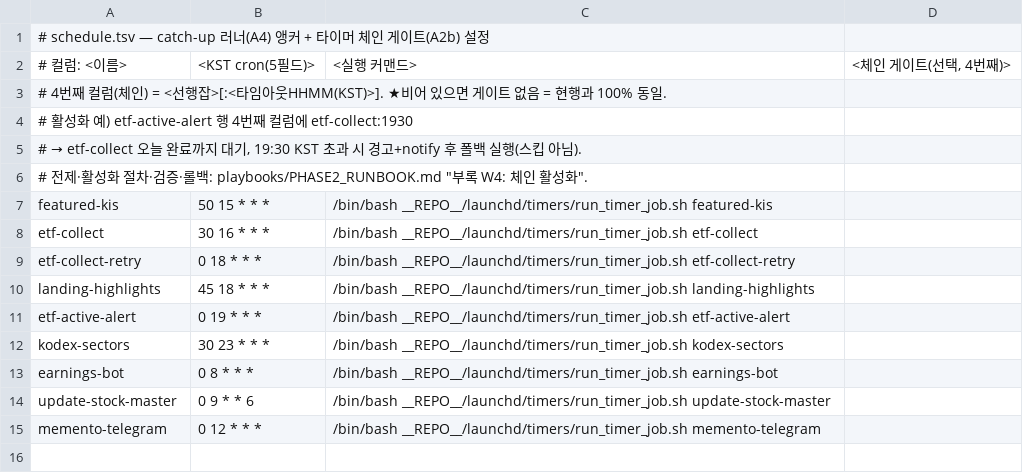
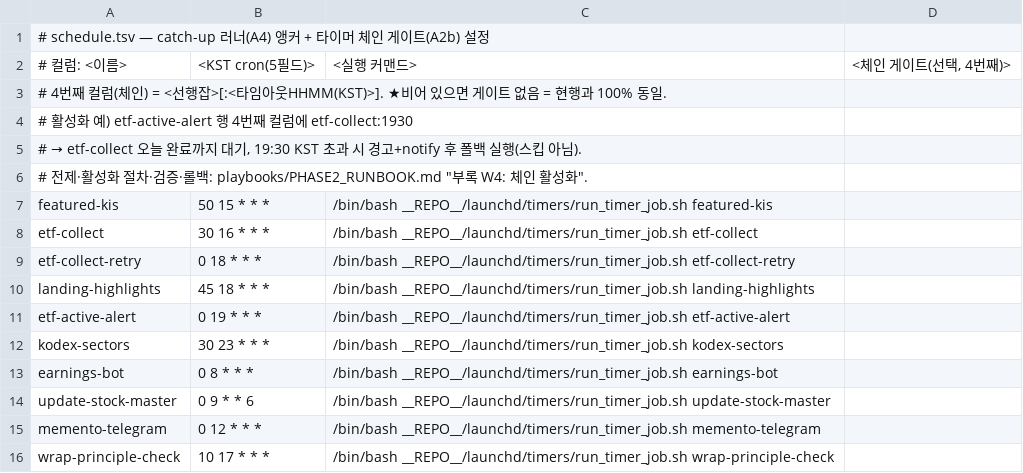
Before and after one commit to sisyphe10/Antigravity_Market_Dashboard, a TSV file: launchd/timers/schedule.tsv, drawn as a sheet; the diff names each change by its address in the sheet, - before the commit and + after, or states it on an @@ line.

```diff
--- a/launchd/timers/schedule.tsv
+++ b/launchd/timers/schedule.tsv
+row 16: wrap-principle-check | 10 17 * * * | /bin/bash __REPO__/launchd/timers/run_timer_job.sh wrap-principle-check
```
Also changed, not shown: 4 other files.
